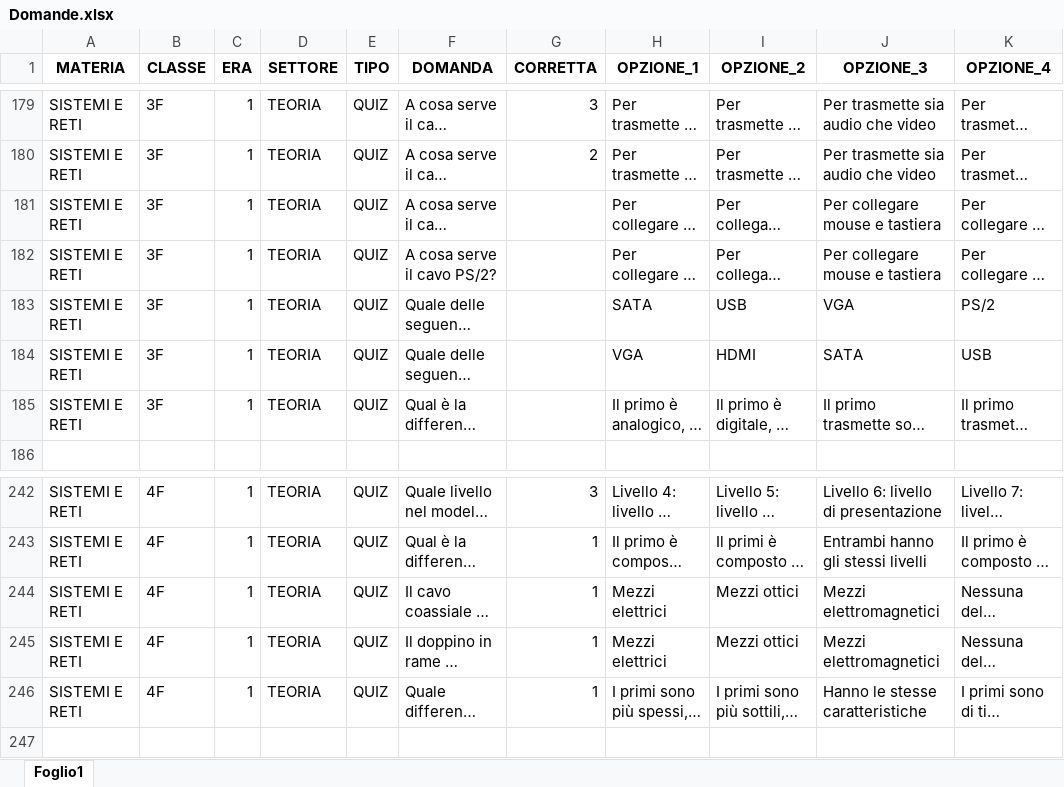
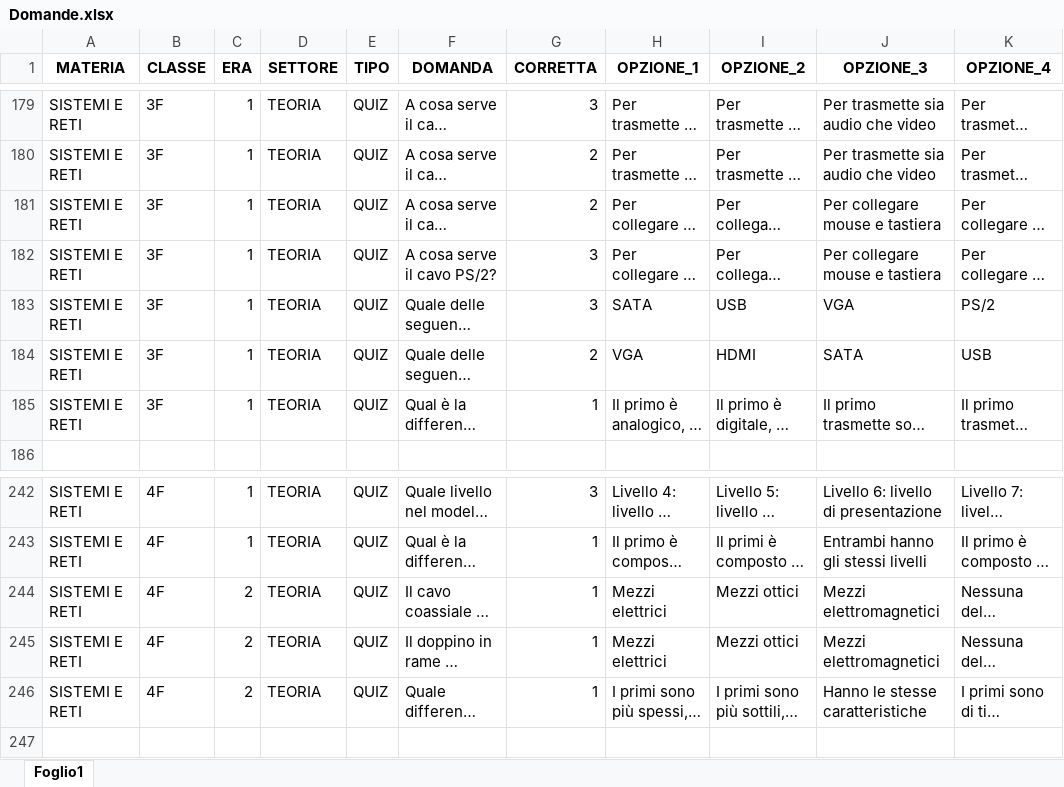
Before and after one commit to peppem97/examsgenerator, an Excel workbook: Domande.xlsx, sheet Foglio1, drawn as a sheet; only a part is shown, gaps mark what is left out; long unchanged cells end in …; values as stored, in another font and other column widths than the file's, no borders; the diff names each change by its address in the sheet, - before the commit and + after, or states it on an @@ line.

```diff
--- a/Domande.xlsx (sheet Foglio1)
+++ b/Domande.xlsx (sheet Foglio1)
-G181 (CORRETTA): (empty)
+G181 (CORRETTA): 2
-G182:G183 (CORRETTA): (empty)
+G182:G183 (CORRETTA): 3
-G184 (CORRETTA): (empty)
+G184 (CORRETTA): 2
-G185 (CORRETTA): (empty)
+G185 (CORRETTA): 1
-C244:C246 (ERA): 1
+C244:C246 (ERA): 2
```
Also changed, not shown: 2 other files.
